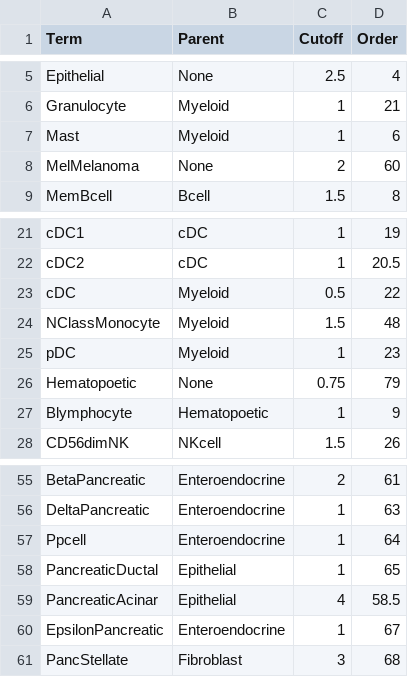
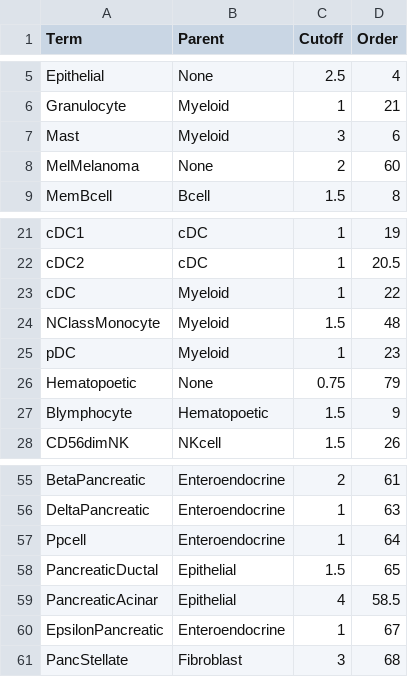
Before and after one commit to paulgeser/test, a TSV file: besca/datasets/genesets/CellNames_scseqCMs6_config.tsv, drawn as a sheet; only a part is shown, gaps mark what is left out; the diff covers the shown part only.

```diff
--- a/besca/datasets/genesets/CellNames_scseqCMs6_config.tsv
+++ b/besca/datasets/genesets/CellNames_scseqCMs6_config.tsv
@@ -6,3 +6,3 @@ Epithelial	None	2.5	4
 Granulocyte	Myeloid	1	21
-Mast	Myeloid	1	6
+Mast	Myeloid	3	6
 MelMelanoma	None	2	60
@@ -22,3 +22,3 @@ cDC1	cDC	1	19
 cDC2	cDC	1	20.5
-cDC	Myeloid	0.5	22
+cDC	Myeloid	1	22
 NClassMonocyte	Myeloid	1.5	48
@@ -26,3 +26,3 @@ pDC	Myeloid	1	23
 Hematopoetic	None	0.75	79
-Blymphocyte	Hematopoetic	1	9
+Blymphocyte	Hematopoetic	1.5	9
 CD56dimNK	NKcell	1.5	26
@@ -57,3 +57,3 @@ DeltaPancreatic	Enteroendocrine	1	63
 Ppcell	Enteroendocrine	1	64
-PancreaticDuctal	Epithelial	1	65
+PancreaticDuctal	Epithelial	1.5	65
 PancreaticAcinar	Epithelial	4	58.5
```
Also changed, not shown: 22 added rows and 1 removed row elsewhere in this file, 1 other file.
